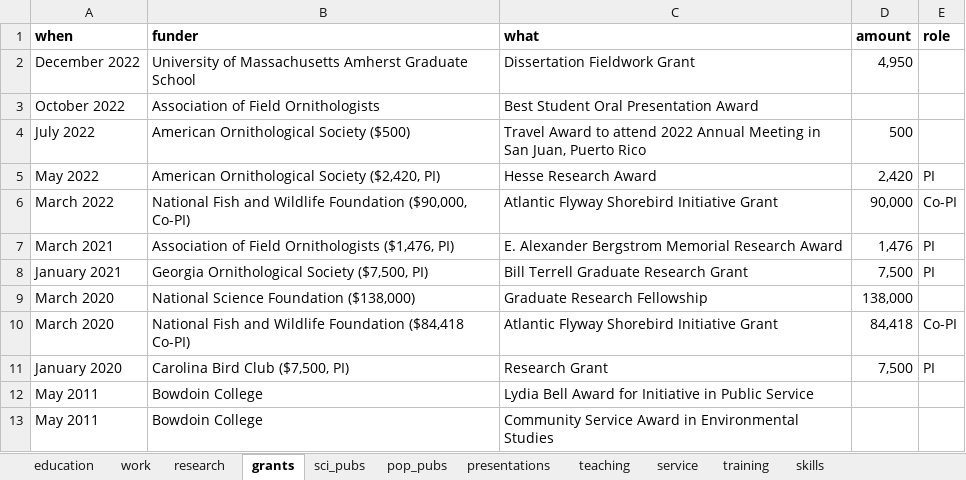
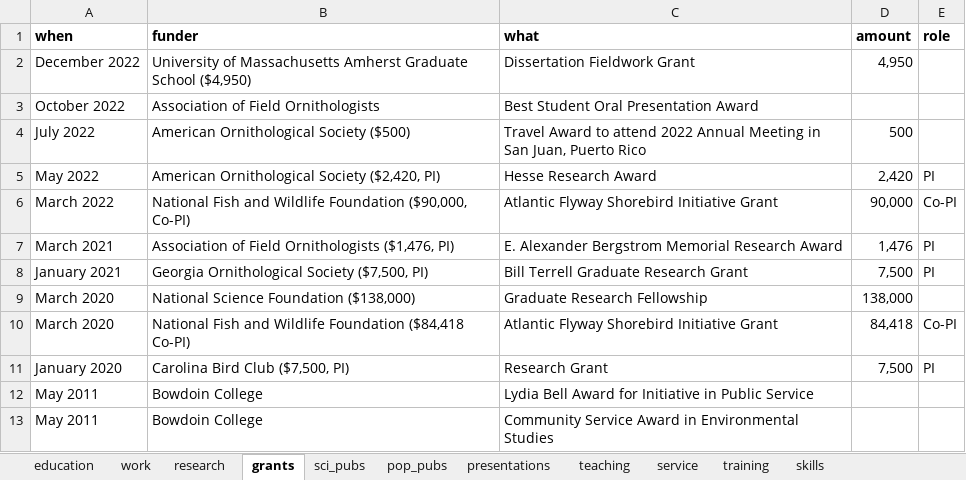
Before and after one commit to mainahandmaker/cv_vitae, an Excel workbook: data/mch_cv_data.xlsx, sheet grants, drawn as a sheet; values as stored, in another font and other column widths than the file's, no borders; the diff names each change by its address in the sheet, - before the commit and + after, or states it on an @@ line.

Commit message:
updated dissertation fieldwork grant

```diff
--- a/data/mch_cv_data.xlsx (sheet grants)
+++ b/data/mch_cv_data.xlsx (sheet grants)
-B2 (funder): …Graduate School
+B2 (funder): …Graduate School ($4,950)
```
Also changed, not shown: 1 other file.
